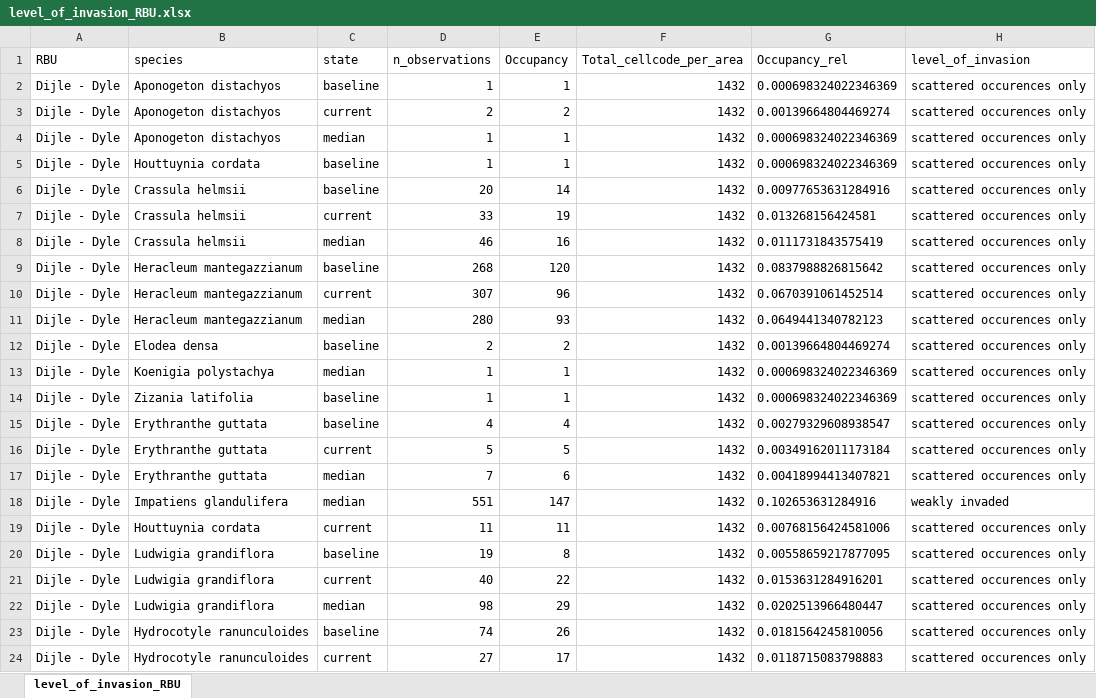
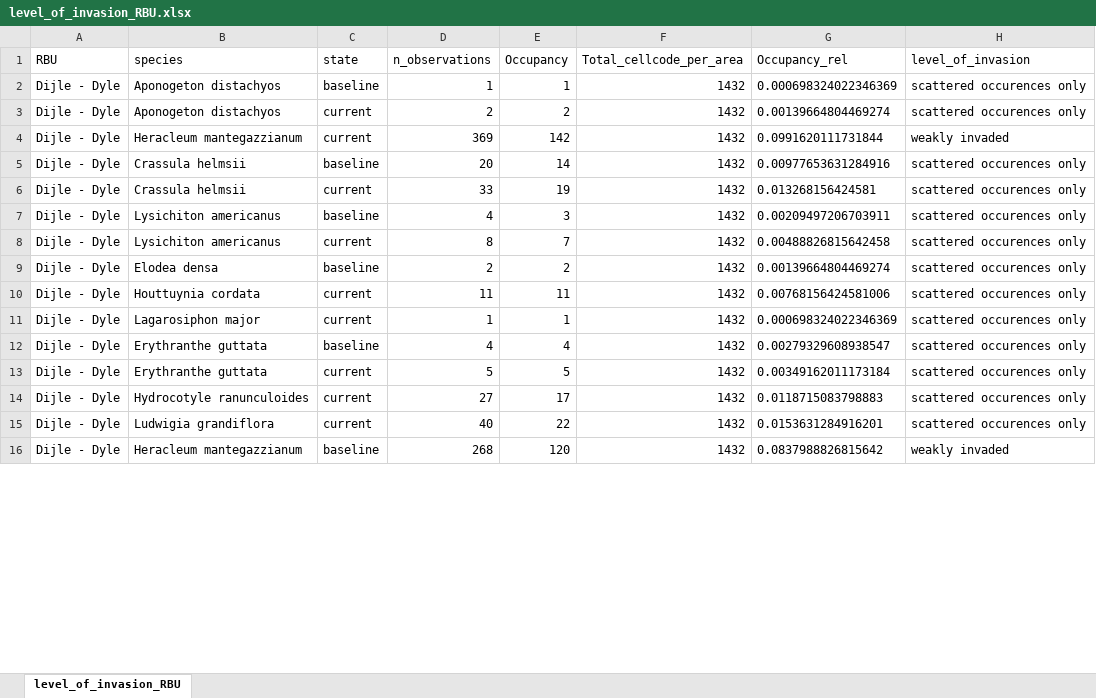
Before and after one commit to inbo/riparias-prep, an Excel workbook: data/interim/level_of_invasion_RBU.xlsx, sheet level_of_invasion_RBU, drawn as a sheet; only a part is shown; values as stored, in another font and other column widths than the file's, no borders; removed rows and columns are numbered as before the commit, all else as after; the diff covers the shown part only; the diff names each change by its address in the sheet, - before the commit and + after, or states it on an @@ line.

```diff
--- a/data/interim/level_of_invasion_RBU.xlsx (sheet level_of_invasion_RBU)
+++ b/data/interim/level_of_invasion_RBU.xlsx (sheet level_of_invasion_RBU)
-row 4: Dijle - Dyle | Aponogeton distachyos | median | 1 | 1 | 1432 | 0.000698324022346369 | scattered occurences only
-row 5: Dijle - Dyle | Houttuynia cordata | baseline | 1 | 1 | 1432 | 0.000698324022346369 | scattered occurences only
+row 4: Dijle - Dyle | Heracleum mantegazzianum | current | 369 | 142 | 1432 | 0.0991620111731844 | weakly invaded
-row 8: Dijle - Dyle | Crassula helmsii | median | 46 | 16 | 1432 | 0.0111731843575419 | scattered occurences only
-B7:B8 (species): Heracleum mantegazzianum
+B7:B8 (species): Lysichiton americanus
-D7 (n_observations): 268
+D7 (n_observations): 4
-E7 (Occupancy): 120
+E7 (Occupancy): 3
-G7 (Occupancy_rel): 0.0837988826815642
+G7 (Occupancy_rel): 0.00209497206703911
-D8 (n_observations): 307
+D8 (n_observations): 8
-E8 (Occupancy): 96
+E8 (Occupancy): 7
-G8 (Occupancy_rel): 0.0670391061452514
+G8 (Occupancy_rel): 0.00488826815642458
-row 11: Dijle - Dyle | Heracleum mantegazzianum | median | 280 | 93 | 1432 | 0.0649441340782123 | scattered occurences only
@@ row 19 moved to row 10: Dijle - Dyle @@
-B11 (species): Koenigia polystachya
+B11 (species): Lagarosiphon major
-C11 (state): median
+C11 (state): current
@@ row 14 moved to row 28: Dijle - Dyle @@
-B14 (species): Erythranthe guttata
+B14 (species): Hydrocotyle ranunculoides
-C14 (state): median
+C14 (state): current
-D14 (n_observations): 7
+D14 (n_observations): 27
-E14 (Occupancy): 6
+E14 (Occupancy): 17
-G14 (Occupancy_rel): 0.00418994413407821
+G14 (Occupancy_rel): 0.0118715083798883
-row 18: Dijle - Dyle | Impatiens glandulifera | median | 551 | 147 | 1432 | 0.102653631284916 | weakly invaded
@@ row 20 moved to row 27: Dijle - Dyle @@
-row 22: Dijle - Dyle | Ludwigia grandiflora | median | 98 | 29 | 1432 | 0.0202513966480447 | scattered occurences only
-B16 (species): Hydrocotyle ranunculoides
+B16 (species): Heracleum mantegazzianum
-D16 (n_observations): 74
+D16 (n_observations): 268
-E16 (Occupancy): 26
+E16 (Occupancy): 120
-G16 (Occupancy_rel): 0.0181564245810056
+G16 (Occupancy_rel): 0.0837988826815642
-H16 (level_of_invasion): scattered occurences only
+H16 (level_of_invasion): weakly invaded
-row 24: Dijle - Dyle | Hydrocotyle ranunculoides | current | 27 | 17 | 1432 | 0.0118715083798883 | scattered occurences only
```
Also changed, not shown: 5 added rows, 33 removed rows, 24 moved rows and 47 edited cells elsewhere in this sheet, data/interim/level_of_invasion_RBSU.xlsx, 14 other files.
